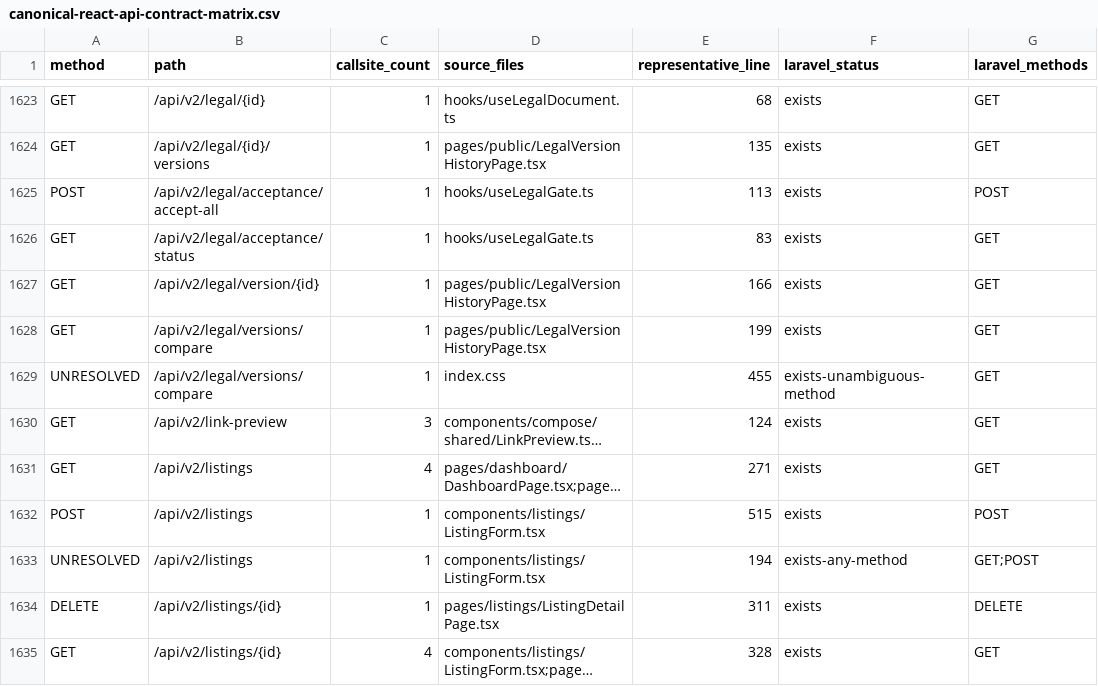
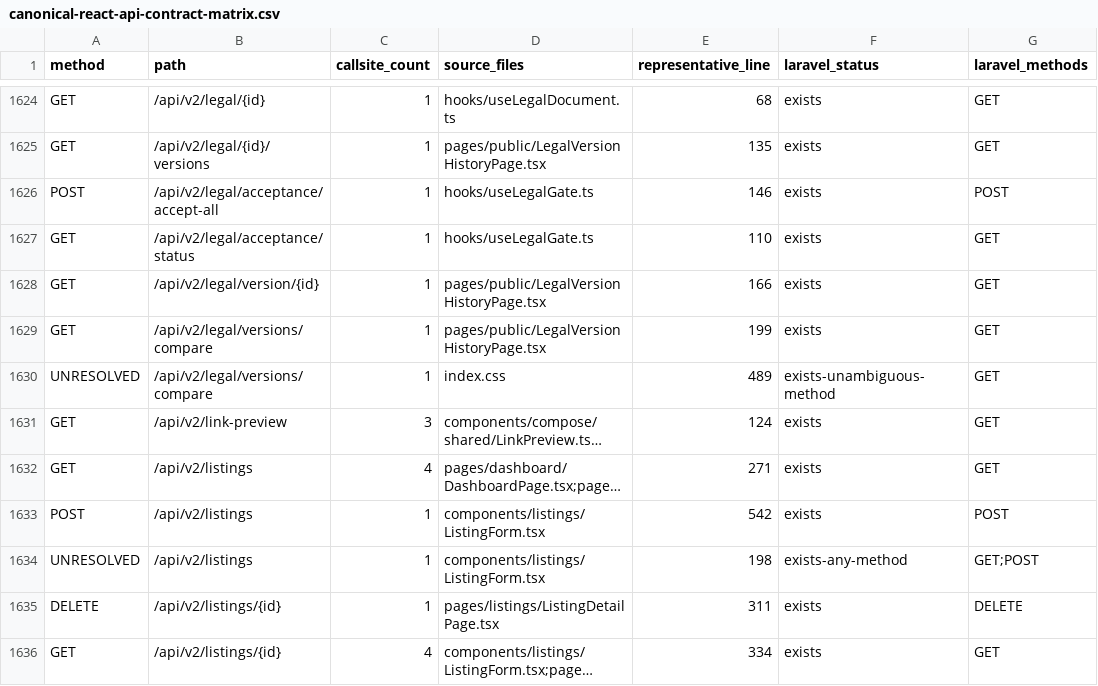
Before and after one commit to jasperfordesq-ai/Project-NEXUS, a CSV file: aspnet-backend/docs/generated/canonical-react-contracts/canonical-react-api-contract-matrix.csv, drawn as a sheet; only a part is shown, gaps mark what is left out; long unchanged cells end in …; addresses are those after the commit; the diff covers the shown part only; the diff names each change by its address in the sheet, - before the commit and + after, or states it on an @@ line.

```diff
--- a/aspnet-backend/docs/generated/canonical-react-contracts/canonical-react-api-contract-matrix.csv
+++ b/aspnet-backend/docs/generated/canonical-react-contracts/canonical-react-api-contract-matrix.csv
-E1626 (representative_line): 113
+E1626 (representative_line): 146
-E1627 (representative_line): 83
+E1627 (representative_line): 110
-E1630 (representative_line): 455
+E1630 (representative_line): 489
-E1633 (representative_line): 515
+E1633 (representative_line): 542
-E1634 (representative_line): 194
+E1634 (representative_line): 198
-E1636 (representative_line): 328
+E1636 (representative_line): 334
```
Also changed, not shown: 1 added row and 26 edited cells elsewhere in this file, 3 other files.
